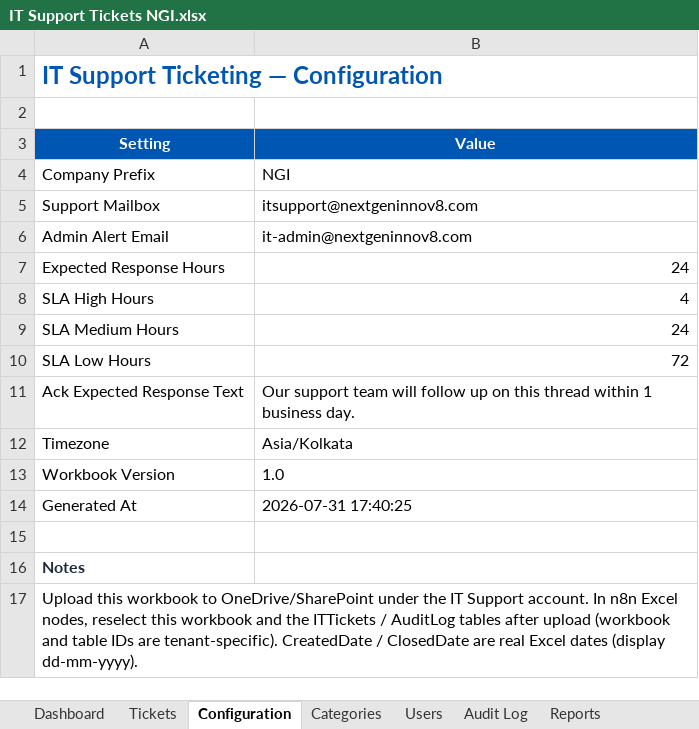
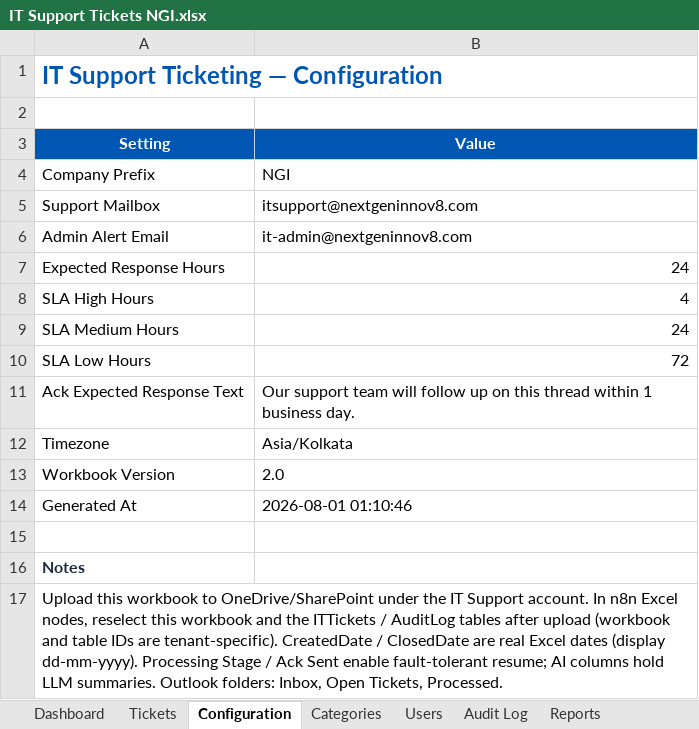
Before and after one commit to RushakPachpande/IT-Helpdesk, an Excel workbook: assets/IT Support Tickets NGI.xlsx, sheet Configuration, drawn as a sheet; values as stored, in another font and other column widths than the file's, no borders; the diff names each change by its address in the sheet, - before the commit and + after, or states it on an @@ line.

Commit message:
Add fault-tolerant enhancements to IT ticketing workflow. Update main workflow to include AI summarization, processing stages, and improved error handling. Revise workflow guide for clarity and detail. Update Excel workbook structure to support new features.

```diff
--- a/assets/IT Support Tickets NGI.xlsx (sheet Configuration)
+++ b/assets/IT Support Tickets NGI.xlsx (sheet Configuration)
-B13 (Value): 1.0
+B13 (Value): 2.0
-B14 (Value): 2026-07-31 17:40:25
+B14 (Value): 2026-08-01 01:10:46
-A17 (Setting): …(display dd-mm-yyyy).
+A17 (Setting): …(display dd-mm-yyyy). Processing Stage / Ack Sent enable fault-tolerant resume; AI columns hold LLM summaries. Outlook folders: Inbox, Open Tickets, Processed.
```
Also changed, not shown: sheet Tickets, sheet Users, sheet Dashboard, sheet Audit Log, charts or pictures, assets/IT Support Tickets.xlsx, 10 other files.
